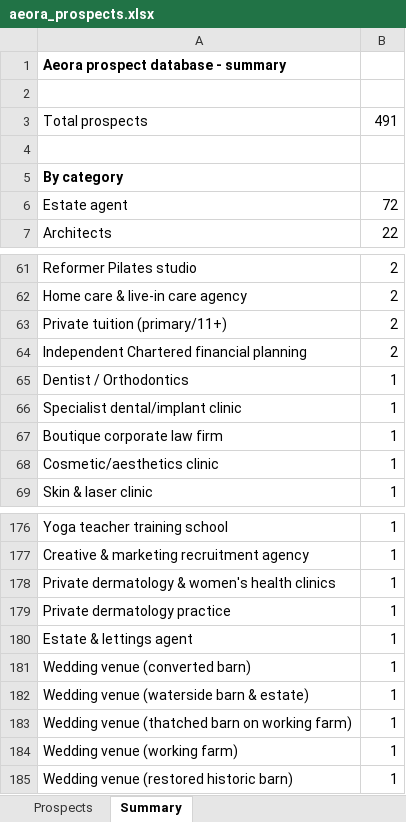
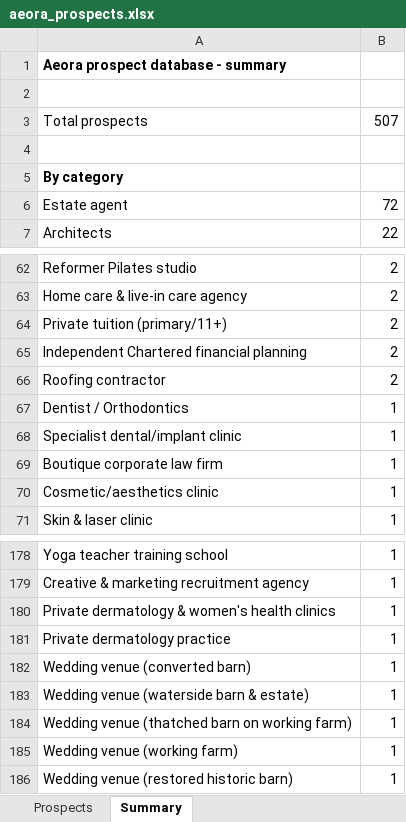
Before and after one commit to houghtonstudioco-afk/Houghton-property-partners, an Excel workbook: prospects/aeora_prospects.xlsx, sheet Summary, drawn as a sheet; only a part is shown, gaps mark what is left out; values as stored, in another font and other column widths than the file's, no borders; removed rows and columns are numbered as before the commit, all else as after; the diff covers the shown part only; the diff names each change by its address in the sheet, - before the commit and + after, or states it on an @@ line.

```diff
--- a/prospects/aeora_prospects.xlsx (sheet Summary)
+++ b/prospects/aeora_prospects.xlsx (sheet Summary)
-B3: 491
+B3: 507
+row 66: Roofing contractor | 2
-row 180: Estate & lettings agent | 1
```
Also changed, not shown: 13 added rows and 2 removed rows elsewhere in this sheet, sheet Prospects, 2 other files.
